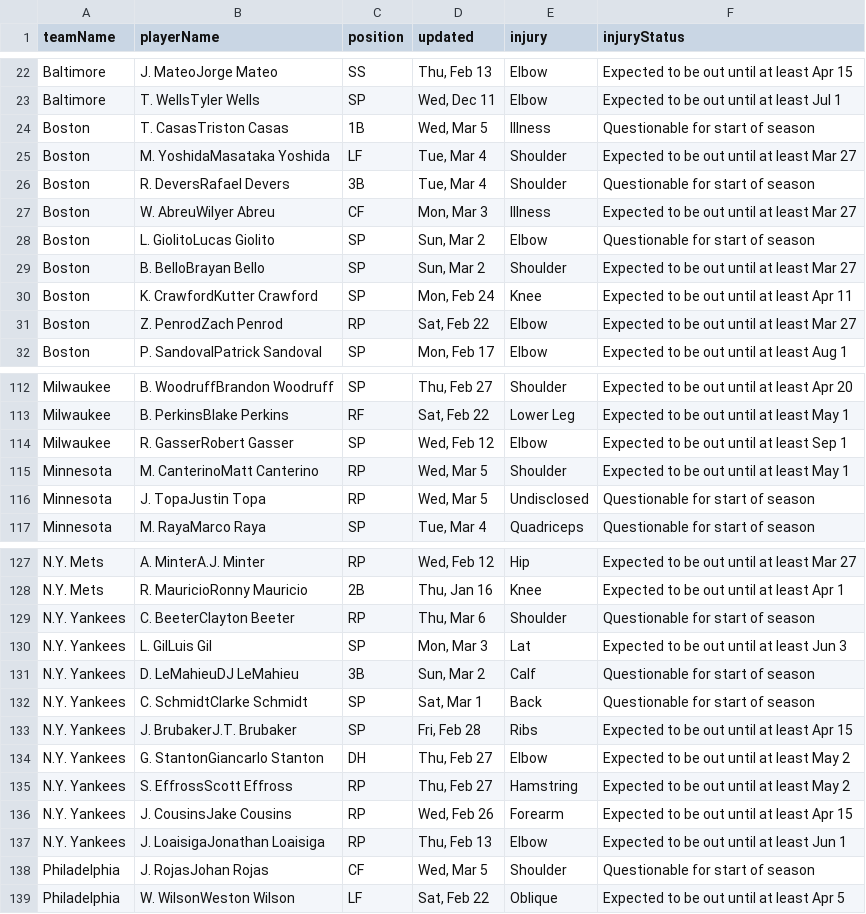
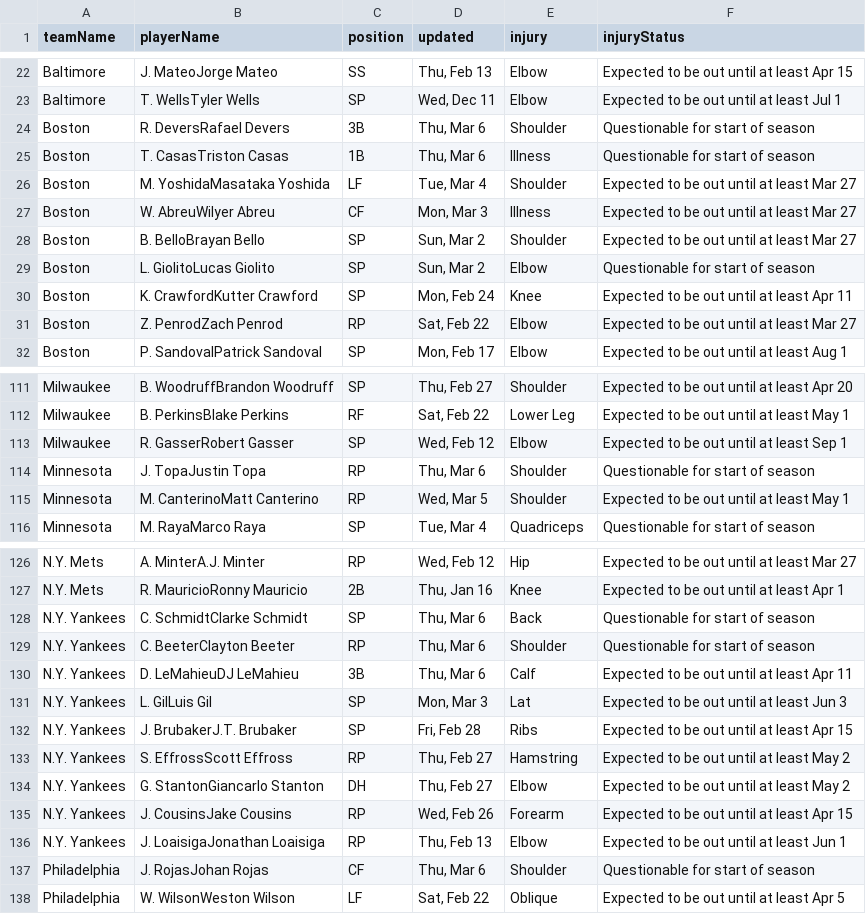
Before and after one commit to quintonfesq04/RealSports, a CSV file: MLB/mlb_injuries.csv, drawn as a sheet; only a part is shown, gaps mark what is left out; the diff covers the shown part only.

```diff
--- a/MLB/mlb_injuries.csv
+++ b/MLB/mlb_injuries.csv
@@ -23,8 +23,8 @@ Baltimore,J. MateoJorge Mateo,SS,"Thu, Feb 13",Elbow,Expected to be out until at
 Baltimore,T. WellsTyler Wells,SP,"Wed, Dec 11",Elbow,Expected to be out until at least Jul 1
-Boston,T. CasasTriston Casas,1B,"Wed, Mar 5",Illness,Questionable for start of season
+Boston,R. DeversRafael Devers,3B,"Thu, Mar 6",Shoulder,Questionable for start of season
+Boston,T. CasasTriston Casas,1B,"Thu, Mar 6",Illness,Questionable for start of season
 Boston,M. YoshidaMasataka Yoshida,LF,"Tue, Mar 4",Shoulder,Expected to be out until at least Mar 27
-Boston,R. DeversRafael Devers,3B,"Tue, Mar 4",Shoulder,Questionable for start of season
 Boston,W. AbreuWilyer Abreu,CF,"Mon, Mar 3",Illness,Expected to be out until at least Mar 27
+Boston,B. BelloBrayan Bello,SP,"Sun, Mar 2",Shoulder,Expected to be out until at least Mar 27
 Boston,L. GiolitoLucas Giolito,SP,"Sun, Mar 2",Elbow,Questionable for start of season
-Boston,B. BelloBrayan Bello,SP,"Sun, Mar 2",Shoulder,Expected to be out until at least Mar 27
 Boston,K. CrawfordKutter Crawford,SP,"Mon, Feb 24",Knee,Expected to be out until at least Apr 11
@@ -114,4 +113,4 @@ Milwaukee,B. PerkinsBlake Perkins,RF,"Sat, Feb 22",Lower Leg,Expected to be out
 Milwaukee,R. GasserRobert Gasser,SP,"Wed, Feb 12",Elbow,Expected to be out until at least Sep 1
+Minnesota,J. TopaJustin Topa,RP,"Thu, Mar 6",Shoulder,Questionable for start of season
 Minnesota,M. CanterinoMatt Canterino,RP,"Wed, Mar 5",Shoulder,Expected to be out until at least May 1
-Minnesota,J. TopaJustin Topa,RP,"Wed, Mar 5",Undisclosed,Questionable for start of season
 Minnesota,M. RayaMarco Raya,SP,"Tue, Mar 4",Quadriceps,Questionable for start of season
@@ -128,12 +127,12 @@ N.Y. Mets,A. MinterA.J. Minter,RP,"Wed, Feb 12",Hip,Expected to be out until at
 N.Y. Mets,R. MauricioRonny Mauricio,2B,"Thu, Jan 16",Knee,Expected to be out until at least Apr 1
+N.Y. Yankees,C. SchmidtClarke Schmidt,SP,"Thu, Mar 6",Back,Questionable for start of season
 N.Y. Yankees,C. BeeterClayton Beeter,RP,"Thu, Mar 6",Shoulder,Questionable for start of season
+N.Y. Yankees,D. LeMahieuDJ LeMahieu,3B,"Thu, Mar 6",Calf,Expected to be out until at least Apr 11
 N.Y. Yankees,L. GilLuis Gil,SP,"Mon, Mar 3",Lat,Expected to be out until at least Jun 3
-N.Y. Yankees,D. LeMahieuDJ LeMahieu,3B,"Sun, Mar 2",Calf,Questionable for start of season
-N.Y. Yankees,C. SchmidtClarke Schmidt,SP,"Sat, Mar 1",Back,Questionable for start of season
 N.Y. Yankees,J. BrubakerJ.T. Brubaker,SP,"Fri, Feb 28",Ribs,Expected to be out until at least Apr 15
+N.Y. Yankees,S. EffrossScott Effross,RP,"Thu, Feb 27",Hamstring,Expected to be out until at least May 2
 N.Y. Yankees,G. StantonGiancarlo Stanton,DH,"Thu, Feb 27",Elbow,Expected to be out until at least May 2
-N.Y. Yankees,S. EffrossScott Effross,RP,"Thu, Feb 27",Hamstring,Expected to be out until at least May 2
 N.Y. Yankees,J. CousinsJake Cousins,RP,"Wed, Feb 26",Forearm,Expected to be out until at least Apr 15
 N.Y. Yankees,J. LoaisigaJonathan Loaisiga,RP,"Thu, Feb 13",Elbow,Expected to be out until at least Jun 1
-Philadelphia,J. RojasJohan Rojas,CF,"Wed, Mar 5",Shoulder,Questionable for start of season
+Philadelphia,J. RojasJohan Rojas,CF,"Thu, Mar 6",Shoulder,Questionable for start of season
 Philadelphia,W. WilsonWeston Wilson,LF,"Sat, Feb 22",Oblique,Expected to be out until at least Apr 5
```
Also changed, not shown: 1 added row, 4 removed rows and 12 moved rows elsewhere in this file, MLB/mlb_stats.csv, NBA/nba_injury_report.csv, 14 other files.
